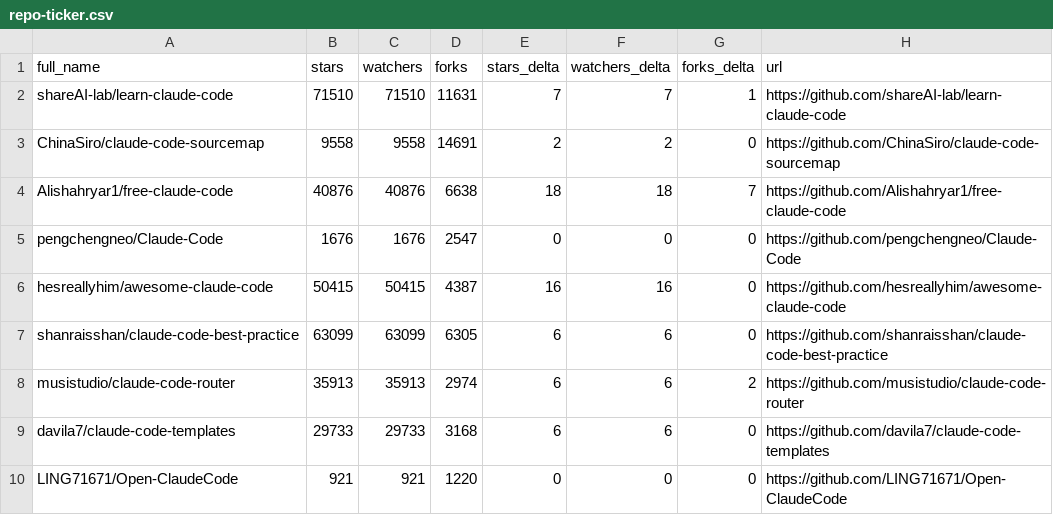
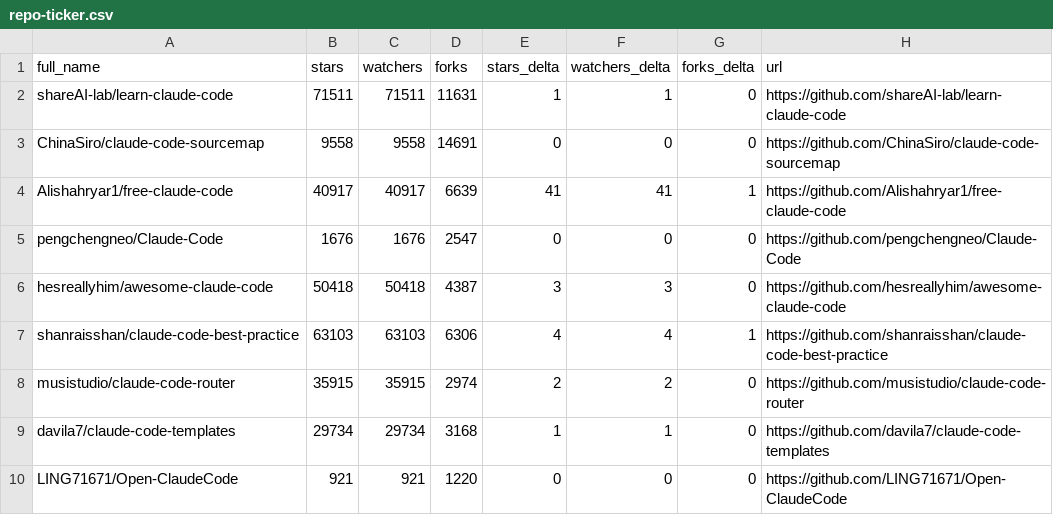
Before and after one commit to younghai/awesome-claude-code, a CSV file: data/repo-ticker.csv, drawn as a sheet; only a part is shown; the diff covers the shown part only.

```diff
--- a/data/repo-ticker.csv
+++ b/data/repo-ticker.csv
@@ -1,10 +1,10 @@
 full_name,stars,watchers,forks,stars_delta,watchers_delta,forks_delta,url
-shareAI-lab/learn-claude-code,71510,71510,11631,7,7,1,https://github.com/shareAI-lab/learn-claude-code
-ChinaSiro/claude-code-sourcemap,9558,9558,14691,2,2,0,https://github.com/ChinaSiro/claude-code-sourcemap
-Alishahryar1/free-claude-code,40876,40876,6638,18,18,7,https://github.com/Alishahryar1/free-claude-code
+shareAI-lab/learn-claude-code,71511,71511,11631,1,1,0,https://github.com/shareAI-lab/learn-claude-code
+ChinaSiro/claude-code-sourcemap,9558,9558,14691,0,0,0,https://github.com/ChinaSiro/claude-code-sourcemap
+Alishahryar1/free-claude-code,40917,40917,6639,41,41,1,https://github.com/Alishahryar1/free-claude-code
 pengchengneo/Claude-Code,1676,1676,2547,0,0,0,https://github.com/pengchengneo/Claude-Code
-hesreallyhim/awesome-claude-code,50415,50415,4387,16,16,0,https://github.com/hesreallyhim/awesome-claude-code
-shanraisshan/claude-code-best-practice,63099,63099,6305,6,6,0,https://github.com/shanraisshan/claude-code-best-practice
-musistudio/claude-code-router,35913,35913,2974,6,6,2,https://github.com/musistudio/claude-code-router
-davila7/claude-code-templates,29733,29733,3168,6,6,0,https://github.com/davila7/claude-code-templates
+hesreallyhim/awesome-claude-code,50418,50418,4387,3,3,0,https://github.com/hesreallyhim/awesome-claude-code
+shanraisshan/claude-code-best-practice,63103,63103,6306,4,4,1,https://github.com/shanraisshan/claude-code-best-practice
+musistudio/claude-code-router,35915,35915,2974,2,2,0,https://github.com/musistudio/claude-code-router
+davila7/claude-code-templates,29734,29734,3168,1,1,0,https://github.com/davila7/claude-code-templates
 LING71671/Open-ClaudeCode,921,921,1220,0,0,0,https://github.com/LING71671/Open-ClaudeCode
```
Also changed, not shown: 5 added rows, 5 removed rows, 1 moved row and 85 edited cells elsewhere in this file, 4 other files.
